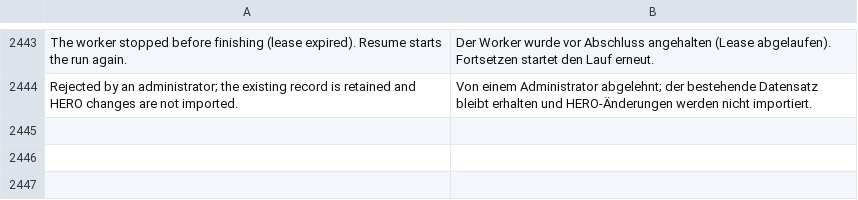
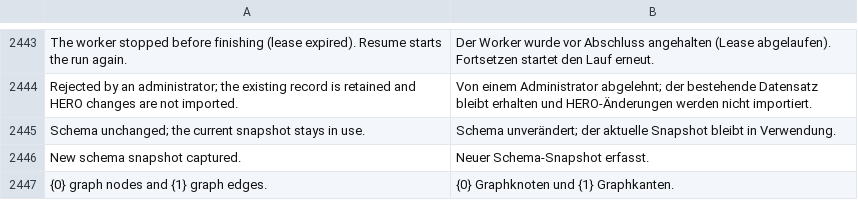
Before and after one commit to unwichtigfett/hero_integration, a CSV file: hero_integration/translations/de.csv, drawn as a sheet; only a part is shown, gaps mark what is left out; the diff names each change by its address in the sheet, - before the commit and + after, or states it on an @@ line.

Commit message:
Translate schema status diagnostics

```diff
--- a/hero_integration/translations/de.csv
+++ b/hero_integration/translations/de.csv
+row 2445: Schema unchanged; the current snapshot stays in use. | Schema unverändert; der aktuelle Snapshot bleibt in Verwendung.
+row 2446: New schema snapshot captured. | Neuer Schema-Snapshot erfasst.
+row 2447: {0} graph nodes and {1} graph edges. | {0} Graphknoten und {1} Graphkanten.
```
Also changed, not shown: 2 other files.
